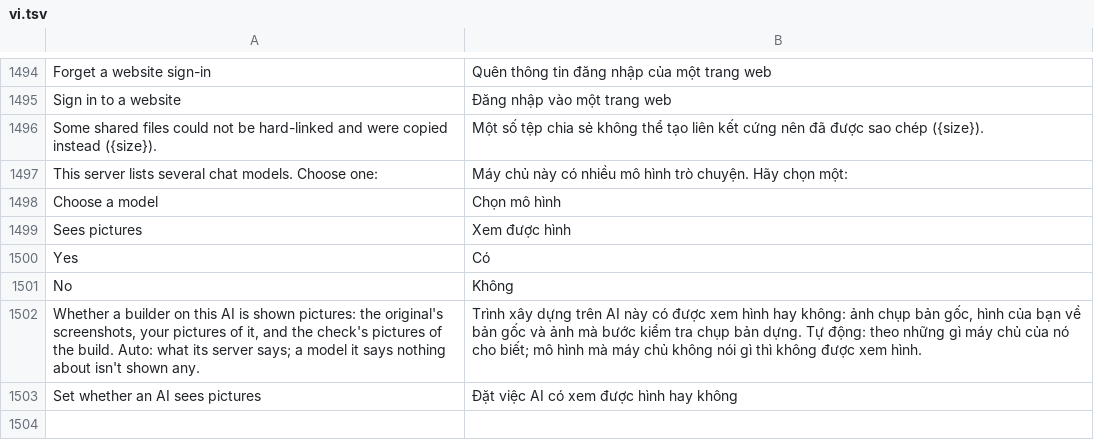
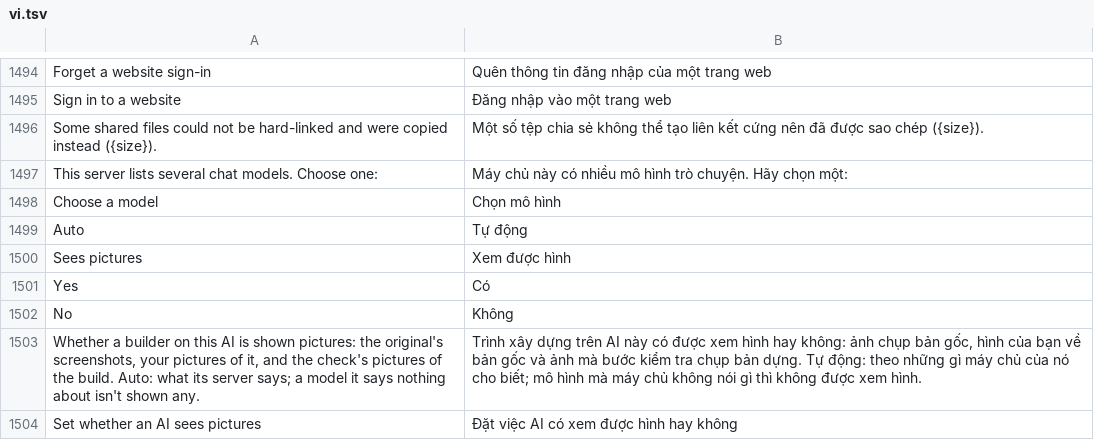
Before and after one commit to Jp25rocko/Craft-Anythinf, a TSV file: crates/ui-egui/src/i18n/vi.tsv, drawn as a sheet; only a part is shown, gaps mark what is left out; the diff names each change by its address in the sheet, - before the commit and + after, or states it on an @@ line.

```diff
--- a/crates/ui-egui/src/i18n/vi.tsv
+++ b/crates/ui-egui/src/i18n/vi.tsv
+row 1499: Auto | Tự động
```
Also changed, not shown: crates/ui-egui/src/i18n/cs.tsv, crates/ui-egui/src/i18n/de.tsv, 10 other files.
